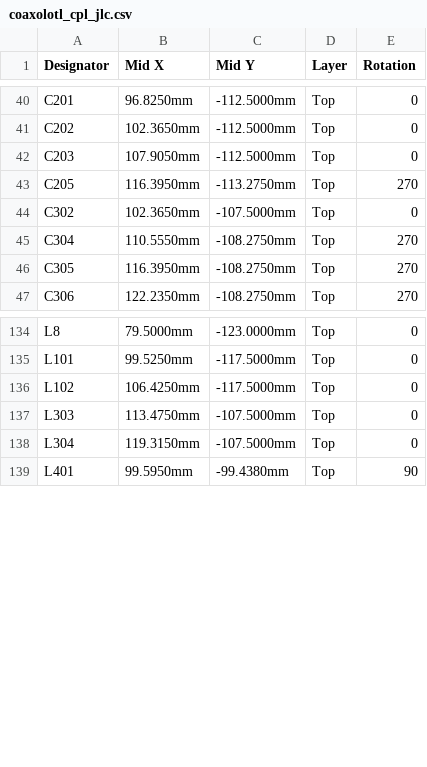
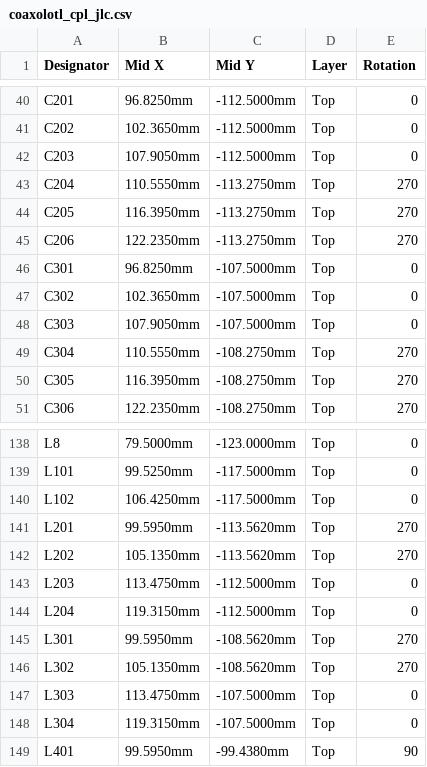
Before and after one commit to z2labs/coaxolotl, a CSV file: hardware/kicad/jlc/coaxolotl_cpl_jlc.csv, drawn as a sheet; only a part is shown, gaps mark what is left out.

```diff
--- a/hardware/kicad/jlc/coaxolotl_cpl_jlc.csv
+++ b/hardware/kicad/jlc/coaxolotl_cpl_jlc.csv
@@ -42,4 +42,8 @@ C202,102.3650mm,-112.5000mm,Top,0
 C203,107.9050mm,-112.5000mm,Top,0
+C204,110.5550mm,-113.2750mm,Top,270
 C205,116.3950mm,-113.2750mm,Top,270
+C206,122.2350mm,-113.2750mm,Top,270
+C301,96.8250mm,-107.5000mm,Top,0
 C302,102.3650mm,-107.5000mm,Top,0
+C303,107.9050mm,-107.5000mm,Top,0
 C304,110.5550mm,-108.2750mm,Top,270
@@ -136,2 +140,8 @@ L101,99.5250mm,-117.5000mm,Top,0
 L102,106.4250mm,-117.5000mm,Top,0
+L201,99.5950mm,-113.5620mm,Top,270
+L202,105.1350mm,-113.5620mm,Top,270
+L203,113.4750mm,-112.5000mm,Top,0
+L204,119.3150mm,-112.5000mm,Top,0
+L301,99.5950mm,-108.5620mm,Top,270
+L302,105.1350mm,-108.5620mm,Top,270
 L303,113.4750mm,-107.5000mm,Top,0
```
Also changed, not shown: hardware/kicad/jlc/coaxolotl_bom_full.csv, hardware/kicad/jlc/coaxolotl_bom_jlc.csv, 9 other files.
